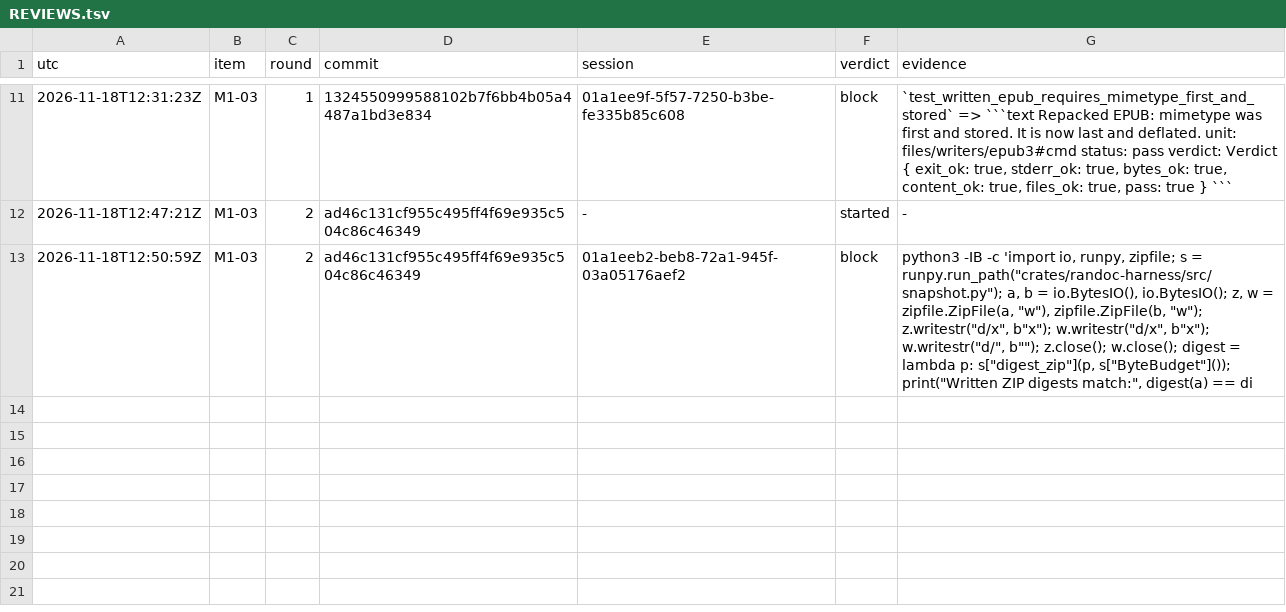
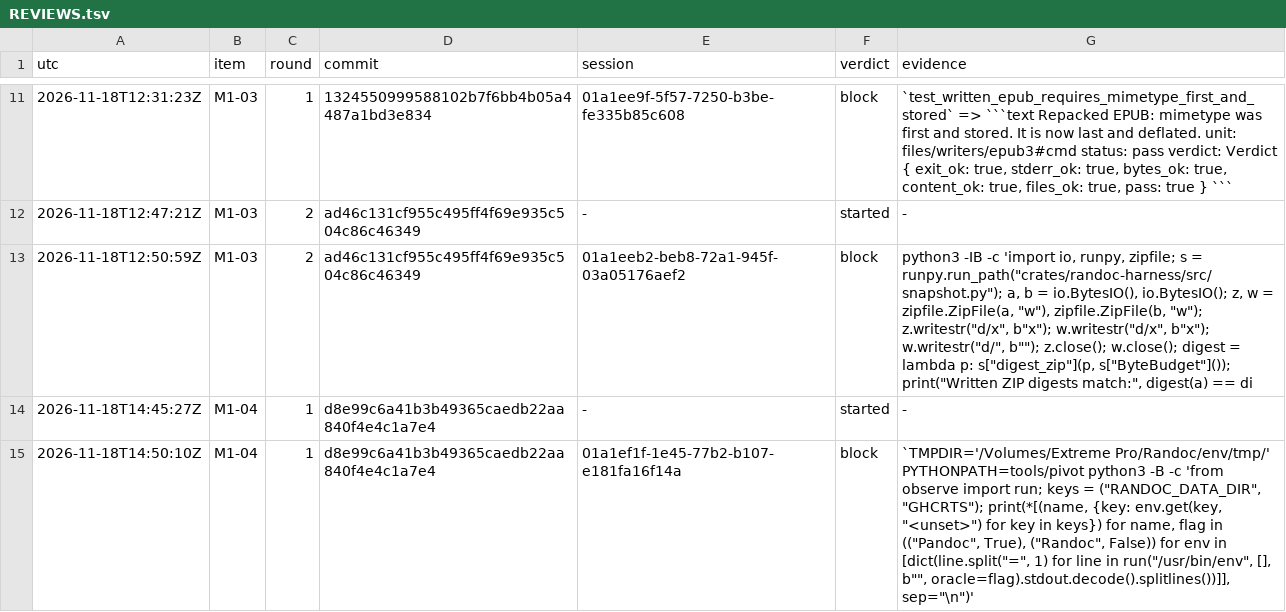
Before and after one commit to dvgyl/randoc, a TSV file: plan/REVIEWS.tsv, drawn as a sheet; only a part is shown, gaps mark what is left out.

Commit message:
fix(measure): use equal writer environments and recheck oracle results [M1-04]

```diff
--- a/plan/REVIEWS.tsv
+++ b/plan/REVIEWS.tsv
@@ -13 +13,3 @@ utc	item	round	commit	session	verdict	evidence
 2026-11-18T12:50:59Z	M1-03	2	ad46c131cf955c495ff4f69e935c504c86c46349	01a1eeb2-beb8-72a1-945f-03a05176aef2	block	python3 -IB -c 'import io, runpy, zipfile; s = runpy.run_path("crates/randoc-harness/src/snapshot.py"); a, b = io.BytesIO(), io.BytesIO(); z, w = zipfile.ZipFile(a, "w"), zipfile.ZipFile(b, "w"); z.writestr("d/x", b"x"); w.writestr("d/x", b"x"); w.writestr("d/", b""); z.close(); w.close(); digest = lambda p: s["digest_zip"](p, s["ByteBudget"]()); print("Written ZIP digests match:", digest(a) == di
+2026-11-18T14:45:27Z	M1-04	1	d8e99c6a41b3b49365caedb22aa840f4e4c1a7e4	-	started	-
+2026-11-18T14:50:10Z	M1-04	1	d8e99c6a41b3b49365caedb22aa840f4e4c1a7e4	01a1ef1f-1e45-77b2-b107-e181fa16f14a	block	`TMPDIR='/Volumes/Extreme Pro/Randoc/env/tmp/' PYTHONPATH=tools/pivot python3 -B -c 'from observe import run; keys = ("RANDOC_DATA_DIR", "GHCRTS"); print(*[(name, {key: env.get(key, "<unset>") for key in keys}) for name, flag in (("Pandoc", True), ("Randoc", False)) for env in [dict(line.split("=", 1) for line in run("/usr/bin/env", [], b"", oracle=flag).stdout.decode().splitlines())]], sep="\n")'
```
Also changed, not shown: 11 other files.
